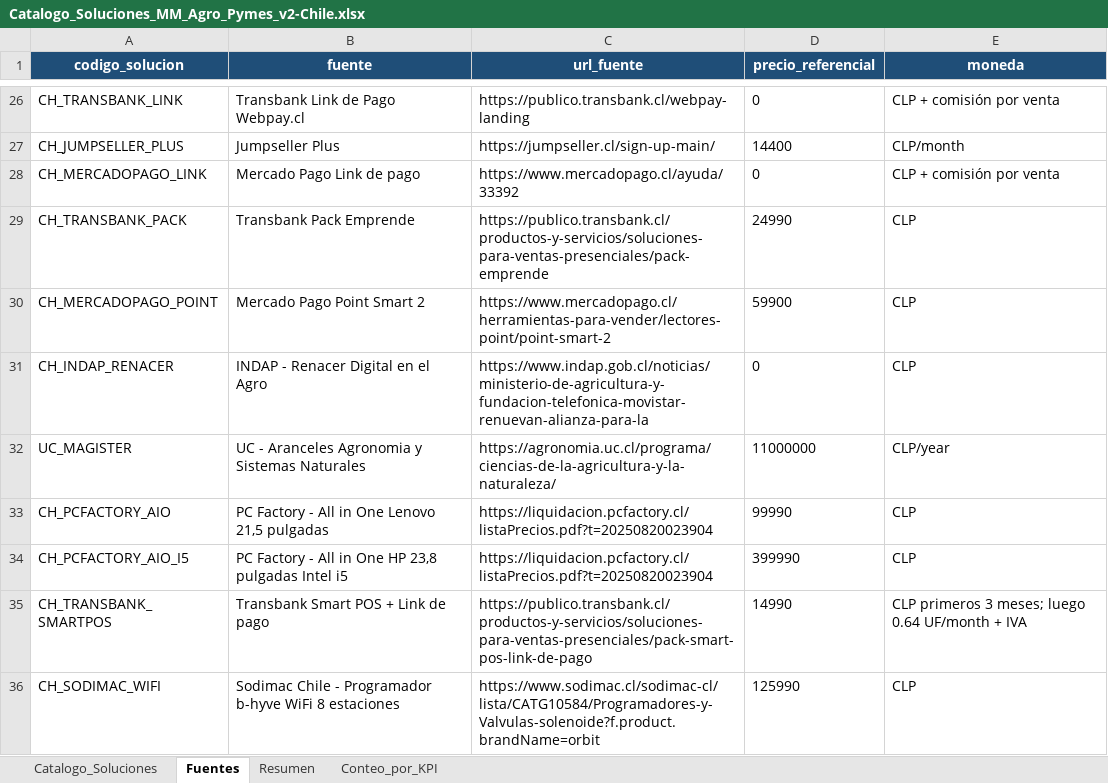
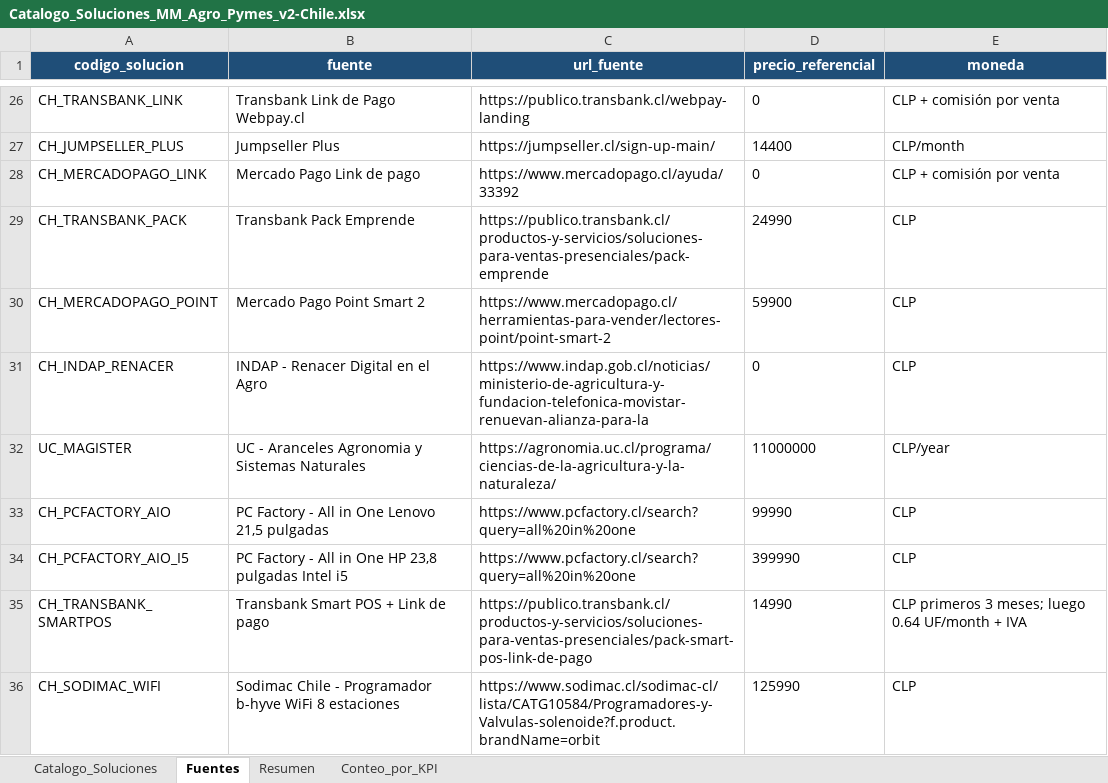
Before and after one commit to lilianny86/RoadmapGeneratorPhDThesis-Spanish, an Excel workbook: assets/roadmap/Catalogo_Soluciones_MM_Agro_Pymes_v2-Chile.xlsx, sheet Fuentes, drawn as a sheet; only a part is shown, gaps mark what is left out; values as stored, in another font and other column widths than the file's, no borders; the diff names each change by its address in the sheet, - before the commit and + after, or states it on an @@ line.

```diff
--- a/assets/roadmap/Catalogo_Soluciones_MM_Agro_Pymes_v2-Chile.xlsx (sheet Fuentes)
+++ b/assets/roadmap/Catalogo_Soluciones_MM_Agro_Pymes_v2-Chile.xlsx (sheet Fuentes)
-C33:C34 (url_fuente): https://liquidacion.pcfactory.cl/listaPrecios.pdf?t=20250820023904
+C33:C34 (url_fuente): https://www.pcfactory.cl/search?query=all%20in%20one
```
Also changed, not shown: sheet Catalogo_Soluciones, 5 other files.
